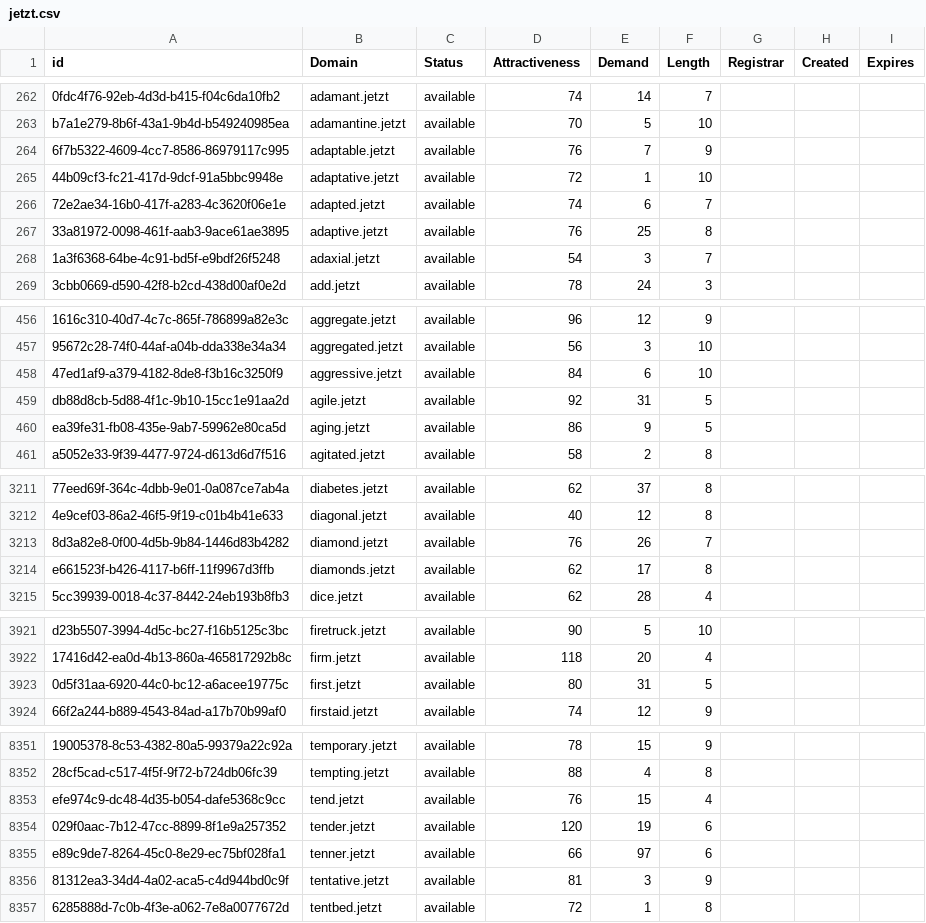
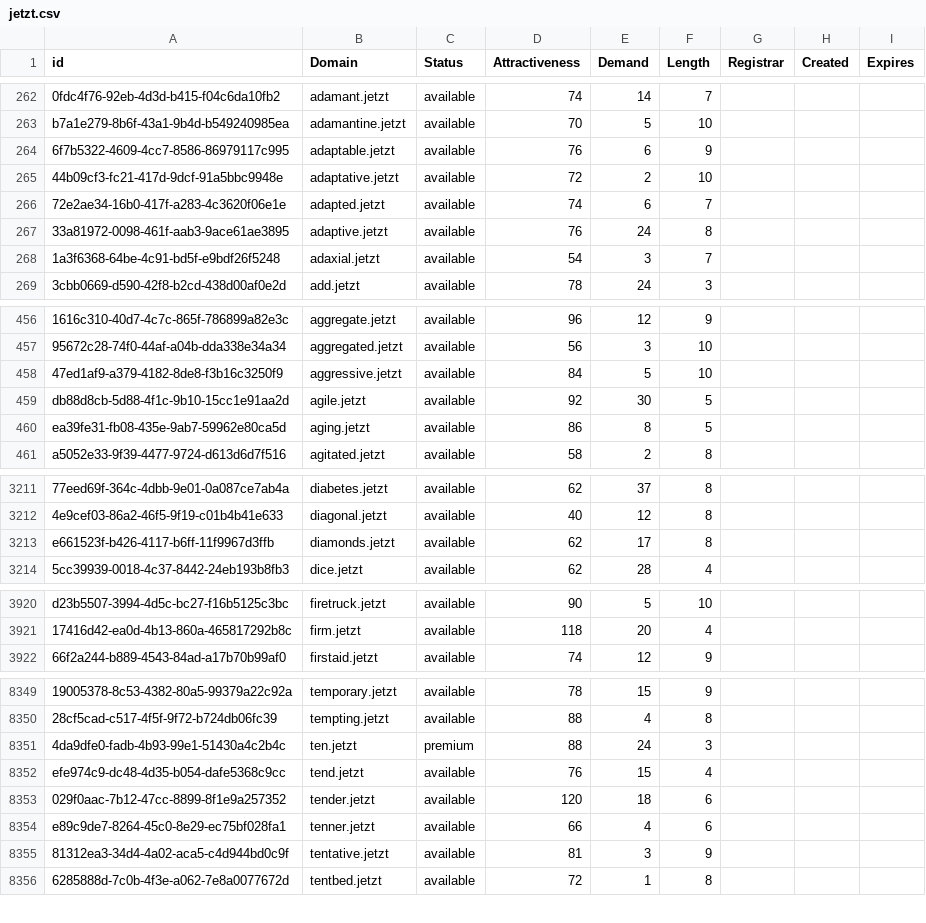
Before and after one commit to UniqueDomains/jetzt-oneword-domains, a CSV file: jetzt.csv, drawn as a sheet; only a part is shown, gaps mark what is left out; removed rows and columns are numbered as before the commit, all else as after; the diff covers the shown part only; the diff names each change by its address in the sheet, - before the commit and + after, or states it on an @@ line.

Commit message:
Domains update

```diff
--- a/jetzt.csv
+++ b/jetzt.csv
-E264 (Demand): 7
+E264 (Demand): 6
-E265 (Demand): 1
+E265 (Demand): 2
-E267 (Demand): 25
+E267 (Demand): 24
-E458 (Demand): 6
+E458 (Demand): 5
-E459 (Demand): 31
+E459 (Demand): 30
-E460 (Demand): 9
+E460 (Demand): 8
-row 3213: 8d3a82e8-0f00-4d5b-9b84-1446d83b4282 | diamond.jetzt | available | 76 | 26 | 7
-row 3923: 0d5f31aa-6920-44c0-bc12-a6acee19775c | first.jetzt | available | 80 | 31 | 5
+row 8351: 4da9dfe0-fadb-4b93-99e1-51430a4c2b4c | ten.jetzt | premium | 88 | 24 | 3
-E8353 (Demand): 19
+E8353 (Demand): 18
-E8354 (Demand): 97
+E8354 (Demand): 4
```
Also changed, not shown: 96 edited cells elsewhere in this file, 2 other files.
